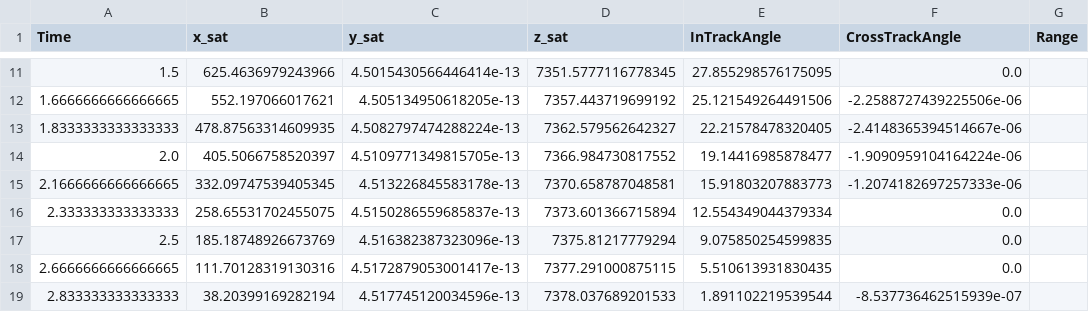
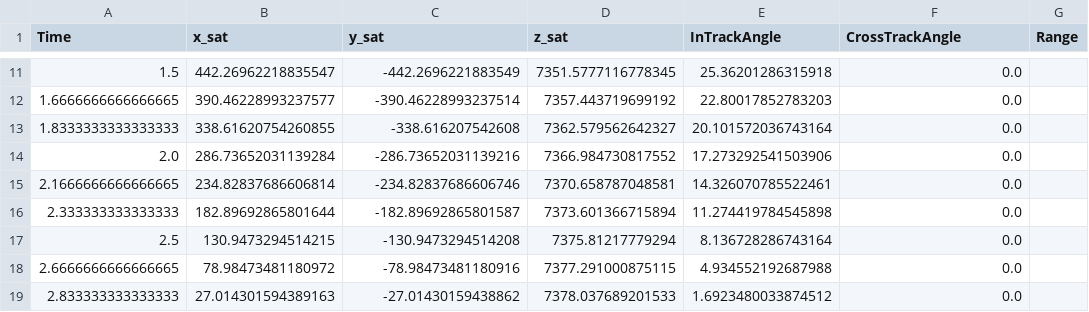
Before and after one commit to nolans12/Satellite-DDF, a CSV file: phase1/data/Sat1_Targ1.csv, drawn as a sheet; only a part is shown, gaps mark what is left out; the diff covers the shown part only.

```diff
--- a/phase1/data/Sat1_Targ1.csv
+++ b/phase1/data/Sat1_Targ1.csv
@@ -11,9 +11,9 @@ Time,x_sat,y_sat,z_sat,InTrackAngle,CrossTrackAngle,Range
-1.5,625.4636979243966,4.5015430566446414e-13,7351.5777116778345,27.855298576175095,0.0
-1.6666666666666665,552.197066017621,4.505134950618205e-13,7357.443719699192,25.121549264491506,-2.2588727439225506e-06
-1.8333333333333333,478.87563314609935,4.5082797474288224e-13,7362.579562642327,22.21578478320405,-2.4148365394514667e-06
-2.0,405.5066758520397,4.5109771349815705e-13,7366.984730817552,19.14416985878477,-1.9090959104164224e-06
-2.1666666666666665,332.09747539405345,4.513226845583178e-13,7370.658787048581,15.91803207883773,-1.2074182697257333e-06
-2.333333333333333,258.65531702455075,4.5150286559685837e-13,7373.601366715894,12.554349044379334,0.0
-2.5,185.18748926673769,4.516382387323096e-13,7375.81217779294,9.075850254599835,0.0
-2.6666666666666665,111.70128319130316,4.5172879053001417e-13,7377.291000875115,5.510613931830435,0.0
-2.833333333333333,38.20399169282194,4.517745120034596e-13,7378.037689201533,1.891102219539544,-8.537736462515939e-07
+1.5,442.26962218835547,-442.2696221883549,7351.5777116778345,25.36201286315918,0.0
+1.6666666666666665,390.46228993237577,-390.46228993237514,7357.443719699192,22.80017852783203,0.0
+1.8333333333333333,338.61620754260855,-338.616207542608,7362.579562642327,20.101572036743164,0.0
+2.0,286.73652031139284,-286.73652031139216,7366.984730817552,17.273292541503906,0.0
+2.1666666666666665,234.82837686606814,-234.82837686606746,7370.658787048581,14.326070785522461,0.0
+2.333333333333333,182.89692865801644,-182.89692865801587,7373.601366715894,11.274419784545898,0.0
+2.5,130.9473294514215,-130.9473294514208,7375.81217779294,8.136728286743164,0.0
+2.6666666666666665,78.98473481180972,-78.98473481180916,7377.291000875115,4.934552192687988,0.0
+2.833333333333333,27.014301594389163,-27.01430159438862,7378.037689201533,1.6923480033874512,0.0
```
Also changed, not shown: 3 added rows and 103 edited cells elsewhere in this file, 7 other files.
